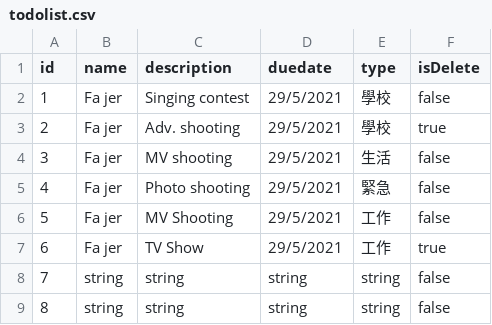
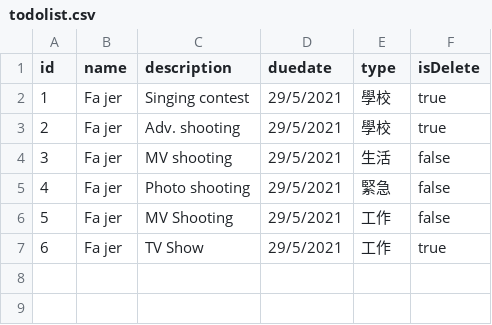
Before and after one commit to GENJVK/GENJVK.github.io, a CSV file: todolist.csv, drawn as a sheet.

Commit message:
update delete-to-do-list-item

```diff
--- a/todolist.csv
+++ b/todolist.csv
@@ -1,3 +1,3 @@
 id,name,description,duedate,type,isDelete
-1,Fa jer,Singing contest,29/5/2021,學校,false
+1,Fa jer,Singing contest,29/5/2021,學校,true
 2,Fa jer,Adv. shooting,29/5/2021,學校,true
@@ -7,3 +7 @@ id,name,description,duedate,type,isDelete
 6,Fa jer,TV Show,29/5/2021,工作,true
-7,string,string,string,string,false
-8,string,string,string,string,false
```
Also changed, not shown: 1 other file.
